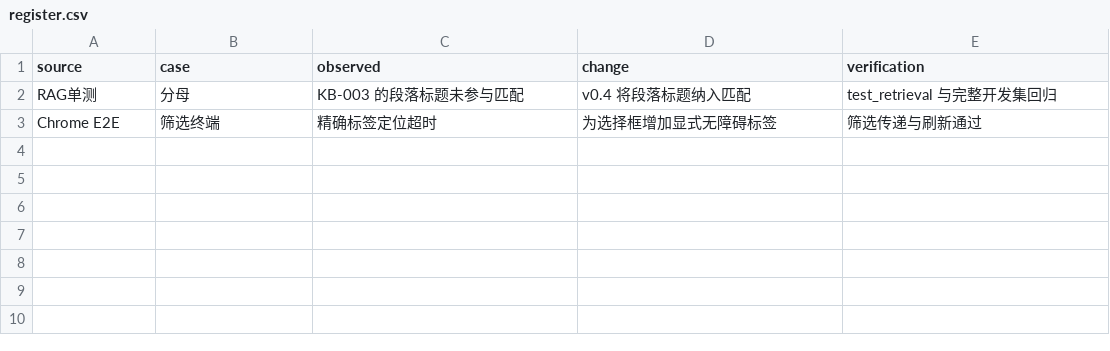
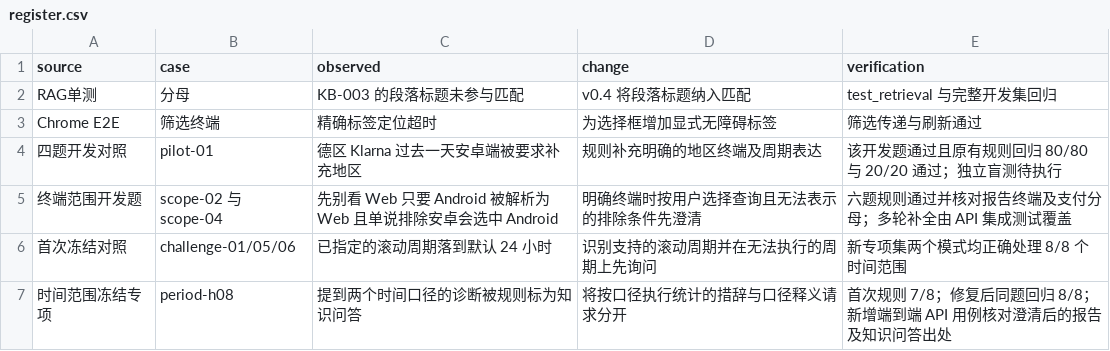
Before and after one commit to zxt6991-source/PayPilot-AI, a CSV file: evaluation/badcases/register.csv, drawn as a sheet; the diff names each change by its address in the sheet, - before the commit and + after, or states it on an @@ line.

```diff
--- a/evaluation/badcases/register.csv
+++ b/evaluation/badcases/register.csv
+row 4: 四题开发对照 | pilot-01 | 德区 Klarna 过去一天安卓端被要求补充地区 | 规则补充明确的地区终端及周期表达 | 该开发题通过且原有规则回归 80/80 与 20/20 通过；独立盲测待执行
+row 5: 终端范围开发题 | scope-02 与 scope-04 | 先别看 Web 只要 Android 被解析为 Web 且单说排除安卓会选中 Android | 明确终端时按用户选择查询且无法表示的排除条件先澄清 | 六题规则通过并核对报告终端及支付分母；多轮补全由 API 集成测试覆盖
+row 6: 首次冻结对照 | challenge-01/05/06 | 已指定的滚动周期落到默认 24 小时 | 识别支持的滚动周期并在无法执行的周期上先询问 | 新专项集两个模式均正确处理 8/8 个时间范围
+row 7: 时间范围冻结专项 | period-h08 | 提到两个时间口径的诊断被规则标为知识问答 | 将按口径执行统计的措辞与口径释义请求分开 | 首次规则 7/8；修复后同题回归 8/8；新增端到端 API 用例核对澄清后的报告及知识问答出处
```
Also changed, not shown: 49 other files.
